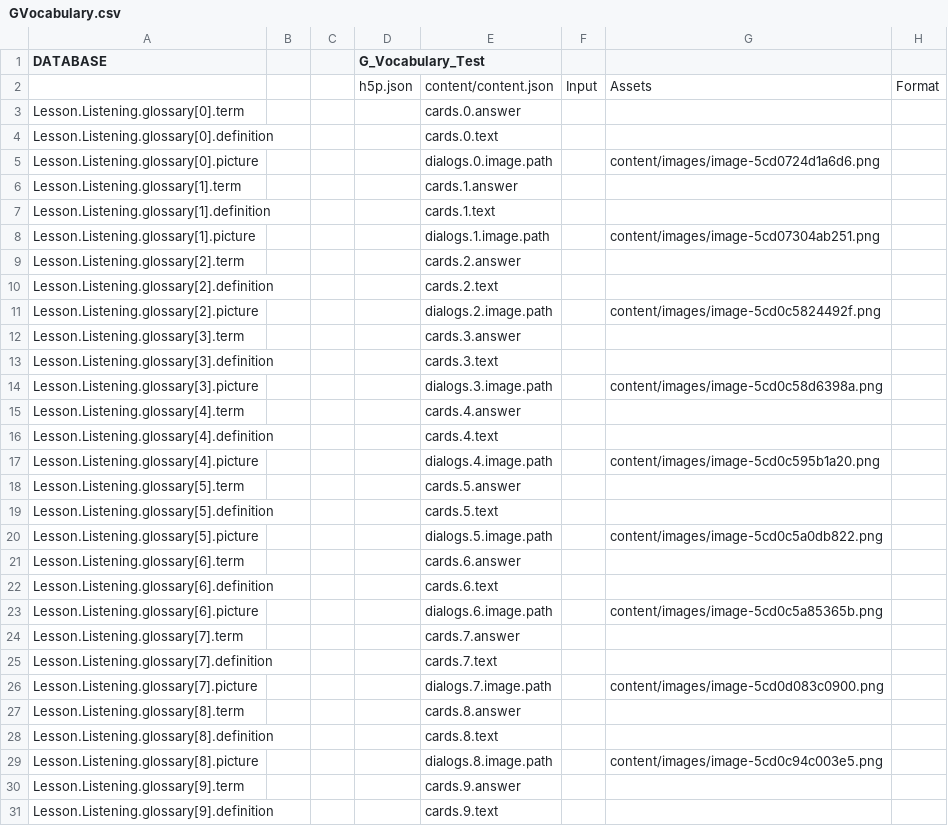
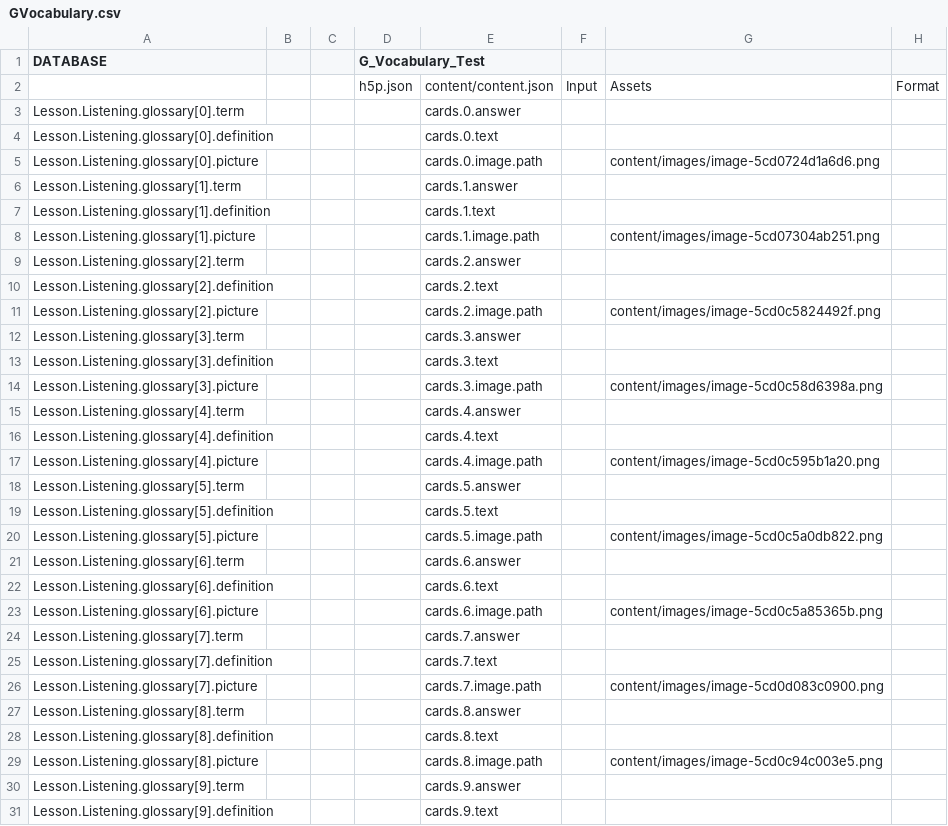
Before and after one commit to CaxtonTaylor/fromDatabasetoH5P, a CSV file: CSV/GVocabulary.csv, drawn as a sheet; only a part is shown; the diff covers the shown part only.

Commit message:
GVocabulary

```diff
--- a/CSV/GVocabulary.csv
+++ b/CSV/GVocabulary.csv
@@ -4,27 +4,27 @@ Lesson.Listening.glossary[0].term,,,,cards.0.answer,,,
 Lesson.Listening.glossary[0].definition,,,,cards.0.text,,,
-Lesson.Listening.glossary[0].picture,,,,dialogs.0.image.path,,content/images/image-5cd0724d1a6d6.png,
+Lesson.Listening.glossary[0].picture,,,,cards.0.image.path,,content/images/image-5cd0724d1a6d6.png,
 Lesson.Listening.glossary[1].term,,,,cards.1.answer,,,
 Lesson.Listening.glossary[1].definition,,,,cards.1.text,,,
-Lesson.Listening.glossary[1].picture,,,,dialogs.1.image.path,,content/images/image-5cd07304ab251.png,
+Lesson.Listening.glossary[1].picture,,,,cards.1.image.path,,content/images/image-5cd07304ab251.png,
 Lesson.Listening.glossary[2].term,,,,cards.2.answer,,,
 Lesson.Listening.glossary[2].definition,,,,cards.2.text,,,
-Lesson.Listening.glossary[2].picture,,,,dialogs.2.image.path,,content/images/image-5cd0c5824492f.png,
+Lesson.Listening.glossary[2].picture,,,,cards.2.image.path,,content/images/image-5cd0c5824492f.png,
 Lesson.Listening.glossary[3].term,,,,cards.3.answer,,,
 Lesson.Listening.glossary[3].definition,,,,cards.3.text,,,
-Lesson.Listening.glossary[3].picture,,,,dialogs.3.image.path,,content/images/image-5cd0c58d6398a.png,
+Lesson.Listening.glossary[3].picture,,,,cards.3.image.path,,content/images/image-5cd0c58d6398a.png,
 Lesson.Listening.glossary[4].term,,,,cards.4.answer,,,
 Lesson.Listening.glossary[4].definition,,,,cards.4.text,,,
-Lesson.Listening.glossary[4].picture,,,,dialogs.4.image.path,,content/images/image-5cd0c595b1a20.png,
+Lesson.Listening.glossary[4].picture,,,,cards.4.image.path,,content/images/image-5cd0c595b1a20.png,
 Lesson.Listening.glossary[5].term,,,,cards.5.answer,,,
 Lesson.Listening.glossary[5].definition,,,,cards.5.text,,,
-Lesson.Listening.glossary[5].picture,,,,dialogs.5.image.path,,content/images/image-5cd0c5a0db822.png,
+Lesson.Listening.glossary[5].picture,,,,cards.5.image.path,,content/images/image-5cd0c5a0db822.png,
 Lesson.Listening.glossary[6].term,,,,cards.6.answer,,,
 Lesson.Listening.glossary[6].definition,,,,cards.6.text,,,
-Lesson.Listening.glossary[6].picture,,,,dialogs.6.image.path,,content/images/image-5cd0c5a85365b.png,
+Lesson.Listening.glossary[6].picture,,,,cards.6.image.path,,content/images/image-5cd0c5a85365b.png,
 Lesson.Listening.glossary[7].term,,,,cards.7.answer,,,
 Lesson.Listening.glossary[7].definition,,,,cards.7.text,,,
-Lesson.Listening.glossary[7].picture,,,,dialogs.7.image.path,,content/images/image-5cd0d083c0900.png,
+Lesson.Listening.glossary[7].picture,,,,cards.7.image.path,,content/images/image-5cd0d083c0900.png,
 Lesson.Listening.glossary[8].term,,,,cards.8.answer,,,
 Lesson.Listening.glossary[8].definition,,,,cards.8.text,,,
-Lesson.Listening.glossary[8].picture,,,,dialogs.8.image.path,,content/images/image-5cd0c94c003e5.png,
+Lesson.Listening.glossary[8].picture,,,,cards.8.image.path,,content/images/image-5cd0c94c003e5.png,
 Lesson.Listening.glossary[9].term,,,,cards.9.answer,,,
```
Also changed, not shown: 6 edited cells elsewhere in this file, 1 other file.
